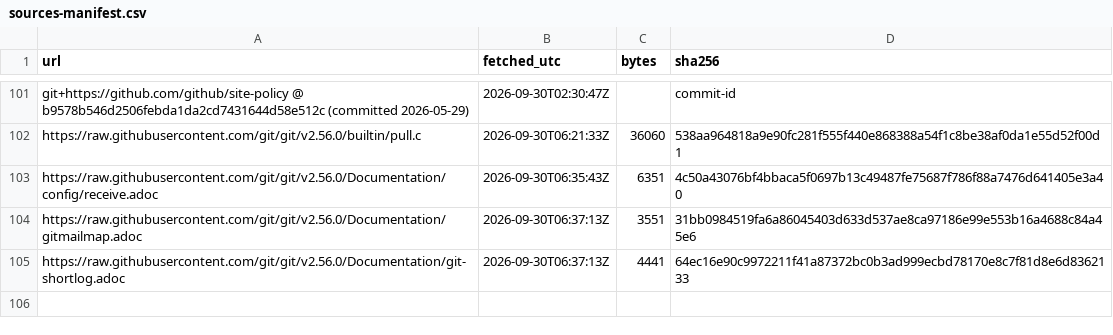
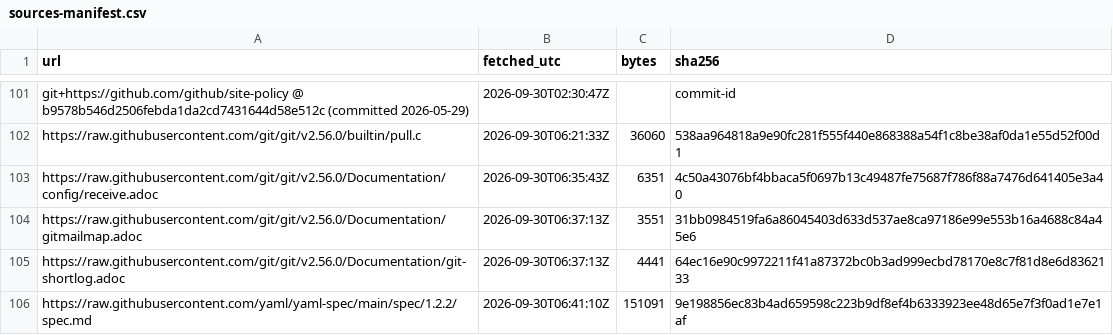
Before and after one commit to Sharifwa123/Books, a CSV file: git-and-github-mastery/research/sources-manifest.csv, drawn as a sheet; only a part is shown, gaps mark what is left out; the diff names each change by its address in the sheet, - before the commit and + after, or states it on an @@ line.

```diff
--- a/git-and-github-mastery/research/sources-manifest.csv
+++ b/git-and-github-mastery/research/sources-manifest.csv
+row 106: https://raw.githubusercontent.com/yaml/yaml-spec/main/spec/1.2.2/spec.md | 2026-09-30T06:41:10Z | 151091 | 9e198856ec83b4ad659598c223b9df8ef4b6333923ee48d65e7f3f0ad1e7e1af
```
Also changed, not shown: git-and-github-mastery/glossary/glossary-master.csv, git-and-github-mastery/research/research-ledger.csv, 7 other files.
